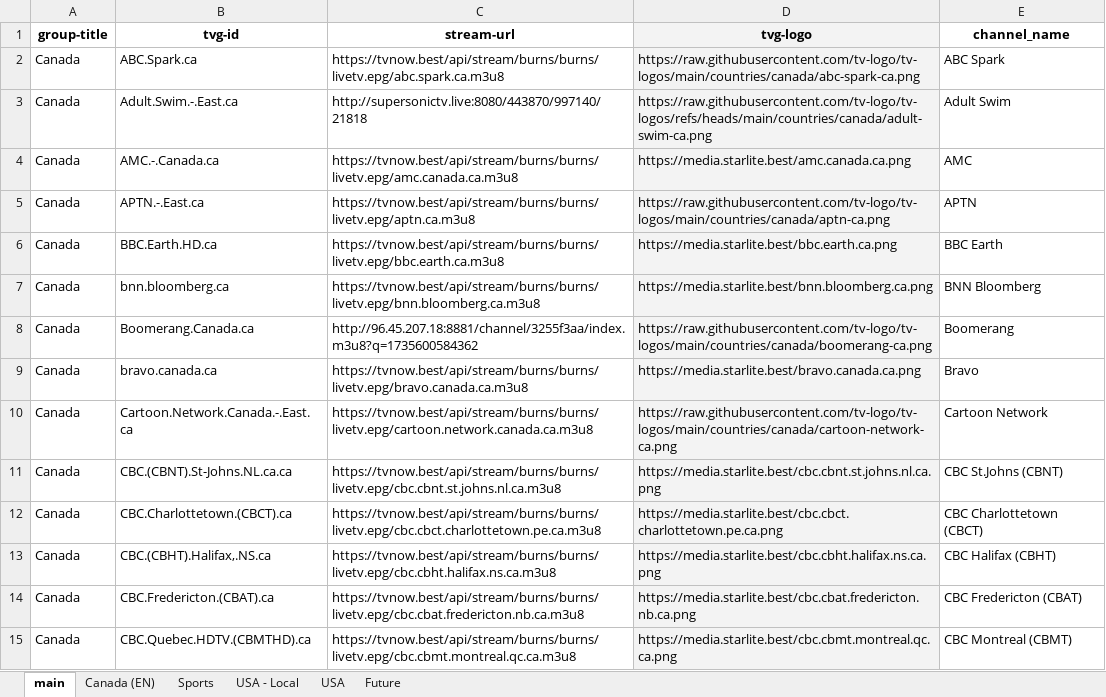
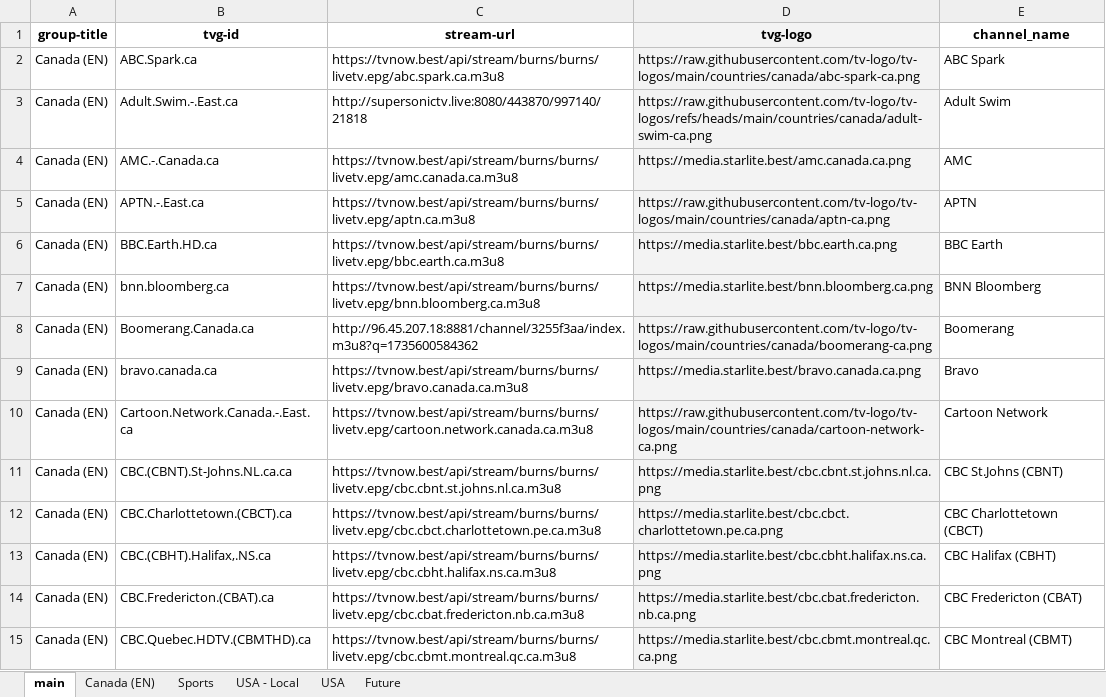
Before and after one commit to account-banned/tv_plusplus, an Excel workbook: accountbanned_tv++.xlsx, sheet main, drawn as a sheet; only a part is shown; values as stored, in another font and other column widths than the file's, no borders; charts and pictures and conditional formats not drawn; the diff covers the shown part only; the diff names each change by its address in the sheet, - before the commit and + after, or states it on an @@ line.

```diff
--- a/accountbanned_tv++.xlsx (sheet main)
+++ b/accountbanned_tv++.xlsx (sheet main)
-A2:A15 (group-title): Canada
+A2:A15 (group-title): Canada (EN)
```
Also changed, not shown: 2 removed rows and 116 edited cells elsewhere in this sheet, sheet Future, sheet Canada (EN), 1 other file.
